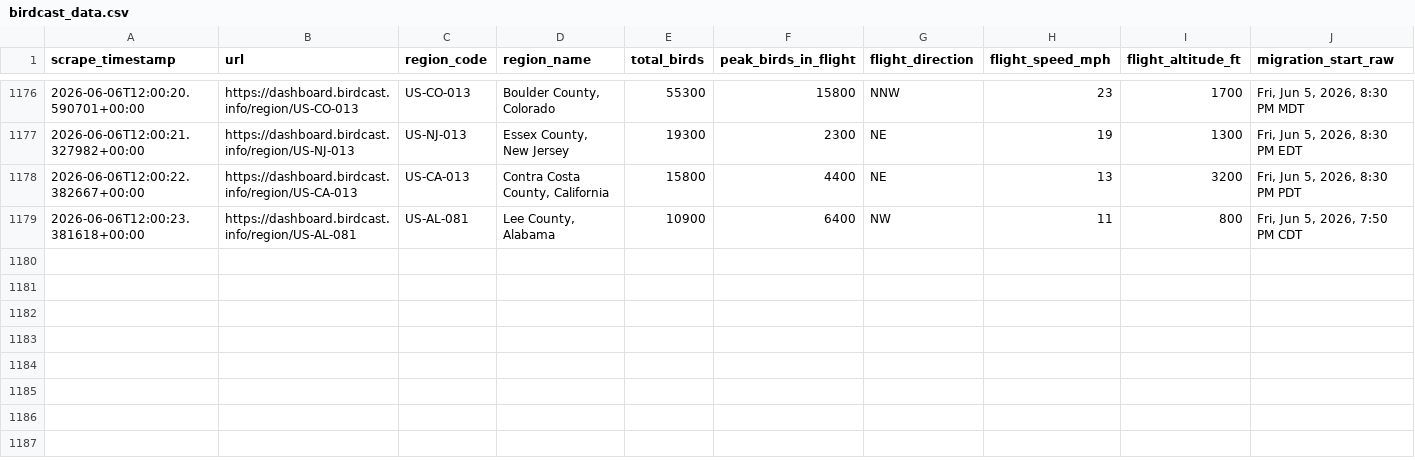
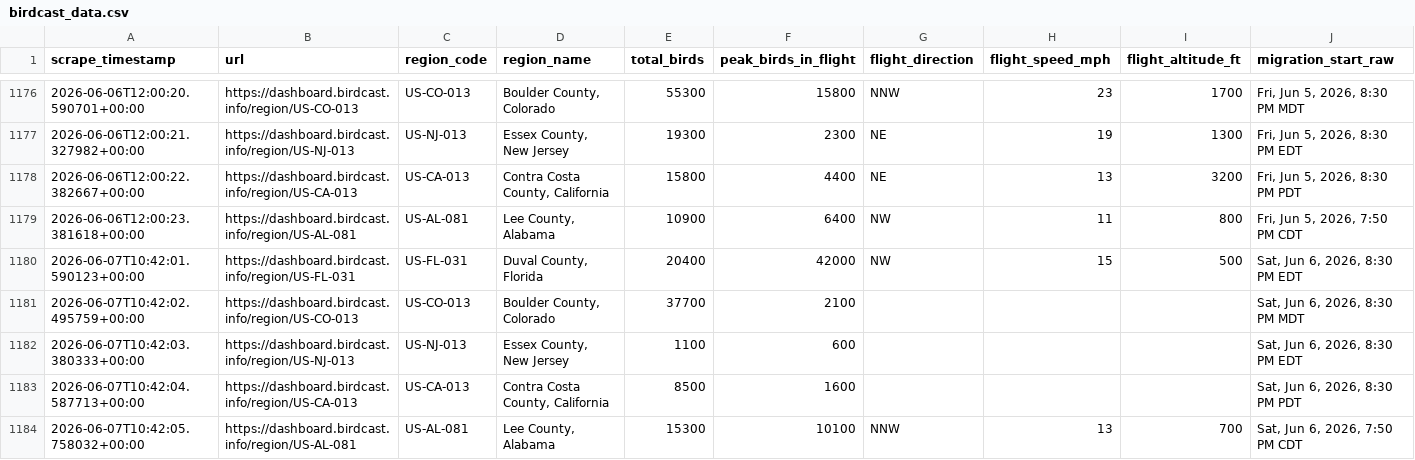
Before and after one commit to david-j-cox/backyard-ecology, a CSV file: data/birdcast_data.csv, drawn as a sheet; only a part is shown, gaps mark what is left out; rows hold the shown columns only; the diff names each change by its address in the sheet, - before the commit and + after, or states it on an @@ line.

```diff
--- a/data/birdcast_data.csv
+++ b/data/birdcast_data.csv
+row 1180: 2026-06-07T10:42:01.590123+00:00 | https://dashboard.birdcast.info/region/US-FL-031 | US-FL-031 | Duval County, Florida | 20400 | 42000 | NW | 15 | 500 | Sat, Jun 6, 2026, 8:30 PM EDT
+row 1181: 2026-06-07T10:42:02.495759+00:00 | https://dashboard.birdcast.info/region/US-CO-013 | US-CO-013 | Boulder County, Colorado | 37700 | 2100 |  |  |  | Sat, Jun 6, 2026, 8:30 PM MDT
+row 1182: 2026-06-07T10:42:03.380333+00:00 | https://dashboard.birdcast.info/region/US-NJ-013 | US-NJ-013 | Essex County, New Jersey | 1100 | 600 |  |  |  | Sat, Jun 6, 2026, 8:30 PM EDT
+row 1183: 2026-06-07T10:42:04.587713+00:00 | https://dashboard.birdcast.info/region/US-CA-013 | US-CA-013 | Contra Costa County, California | 8500 | 1600 |  |  |  | Sat, Jun 6, 2026, 8:30 PM PDT
+row 1184: 2026-06-07T10:42:05.758032+00:00 | https://dashboard.birdcast.info/region/US-AL-081 | US-AL-081 | Lee County, Alabama | 15300 | 10100 | NNW | 13 | 700 | Sat, Jun 6, 2026, 7:50 PM CDT
```
Also changed, not shown: data/phase_change_data.csv, 26 other files.
